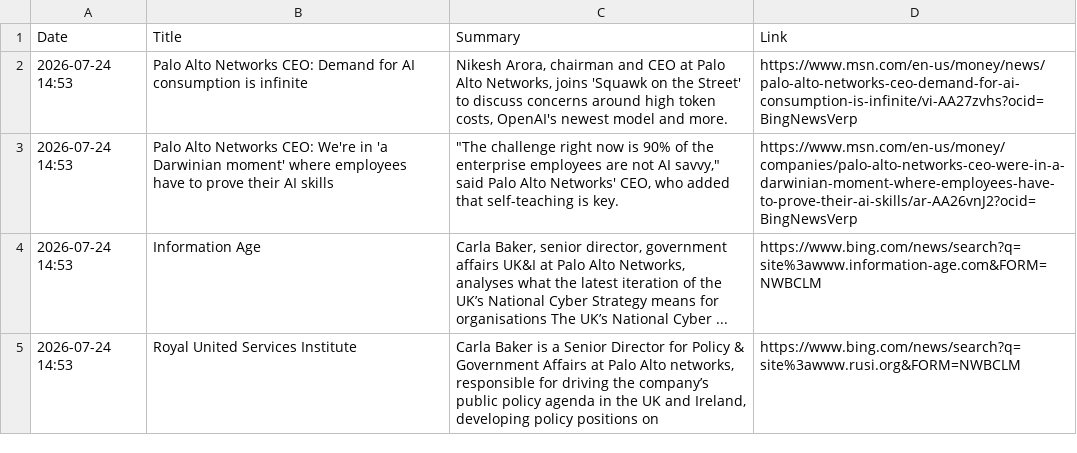
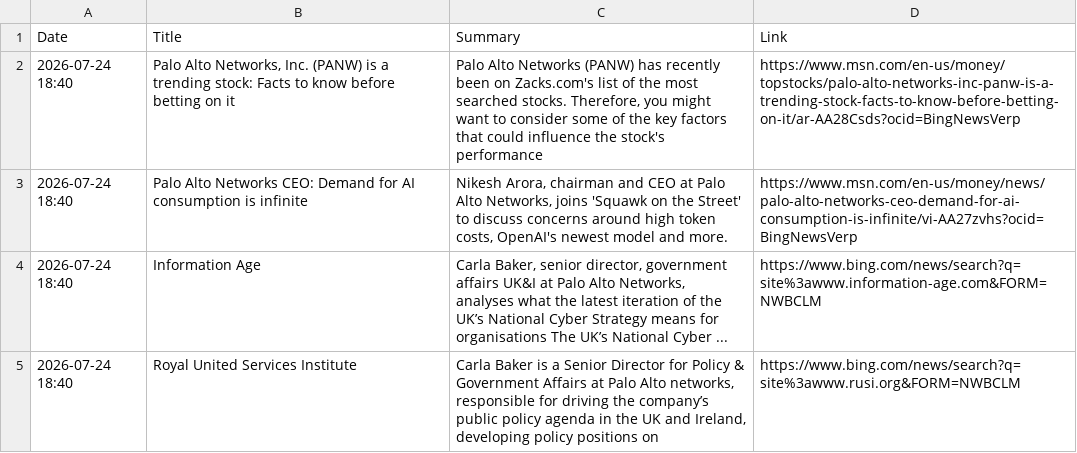
Before and after one commit to ashnaHPR/HPRxPANW-UK-tracker, a CSV file: summaries/monthly/2026/07.csv, drawn as a sheet.

```diff
--- a/summaries/monthly/2026/07.csv
+++ b/summaries/monthly/2026/07.csv
@@ -1,5 +1,5 @@
 Date,Title,Summary,Link
-2026-07-24 14:53,Palo Alto Networks CEO: Demand for AI consumption is infinite,"Nikesh Arora, chairman and CEO at Palo Alto Networks, joins 'Squawk on the Street' to discuss concerns around high token costs, OpenAI's newest model and more.",https://www.msn.com/en-us/money/news/palo-alto-networks-ceo-demand-for-ai-consumption-is-infinite/vi-AA27zvhs?ocid=BingNewsVerp
-2026-07-24 14:53,Palo Alto Networks CEO: We're in 'a Darwinian moment' where employees have to prove their AI skills,"""The challenge right now is 90% of the enterprise employees are not AI savvy,"" said Palo Alto Networks' CEO, who added that self-teaching is key.",https://www.msn.com/en-us/money/companies/palo-alto-networks-ceo-were-in-a-darwinian-moment-where-employees-have-to-prove-their-ai-skills/ar-AA26vnJ2?ocid=BingNewsVerp
-2026-07-24 14:53,Information Age,"Carla Baker, senior director, government affairs UK&I at Palo Alto Networks, analyses what the latest iteration of the UK’s National Cyber Strategy means for organisations The UK’s National Cyber ...",https://www.bing.com/news/search?q=site%3awww.information-age.com&FORM=NWBCLM
-2026-07-24 14:53,Royal United Services Institute,"Carla Baker is a Senior Director for Policy & Government Affairs at Palo Alto networks, responsible for driving the company’s public policy agenda in the UK and Ireland, developing policy positions on",https://www.bing.com/news/search?q=site%3awww.rusi.org&FORM=NWBCLM
+2026-07-24 18:40,"Palo Alto Networks, Inc. (PANW) is a trending stock: Facts to know before betting on it","Palo Alto Networks (PANW) has recently been on Zacks.com's list of the most searched stocks. Therefore, you might want to consider some of the key factors that could influence the stock's performance",https://www.msn.com/en-us/money/topstocks/palo-alto-networks-inc-panw-is-a-trending-stock-facts-to-know-before-betting-on-it/ar-AA28Csds?ocid=BingNewsVerp
+2026-07-24 18:40,Palo Alto Networks CEO: Demand for AI consumption is infinite,"Nikesh Arora, chairman and CEO at Palo Alto Networks, joins 'Squawk on the Street' to discuss concerns around high token costs, OpenAI's newest model and more.",https://www.msn.com/en-us/money/news/palo-alto-networks-ceo-demand-for-ai-consumption-is-infinite/vi-AA27zvhs?ocid=BingNewsVerp
+2026-07-24 18:40,Information Age,"Carla Baker, senior director, government affairs UK&I at Palo Alto Networks, analyses what the latest iteration of the UK’s National Cyber Strategy means for organisations The UK’s National Cyber ...",https://www.bing.com/news/search?q=site%3awww.information-age.com&FORM=NWBCLM
+2026-07-24 18:40,Royal United Services Institute,"Carla Baker is a Senior Director for Policy & Government Affairs at Palo Alto networks, responsible for driving the company’s public policy agenda in the UK and Ireland, developing policy positions on",https://www.bing.com/news/search?q=site%3awww.rusi.org&FORM=NWBCLM
```
Also changed, not shown: summaries/weekly/summary.csv, 1 other file.
